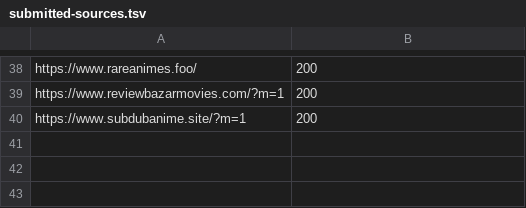
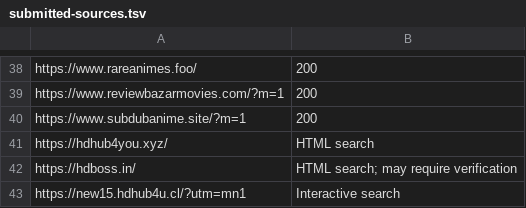
Before and after one commit to 0xSnipFi/nexus-android, a TSV file: app/src/main/assets/submitted-sources.tsv, drawn as a sheet; only a part is shown, gaps mark what is left out.

Commit message:
Publish NEXUS 0.4.8 source, browser downloads and device tests

```diff
--- a/app/src/main/assets/submitted-sources.tsv
+++ b/app/src/main/assets/submitted-sources.tsv
@@ -40 +40,4 @@ https://www.reviewbazarmovies.com/?m=1	200
 https://www.subdubanime.site/?m=1	200
+https://hdhub4you.xyz/	HTML search
+https://hdboss.in/	HTML search; may require verification
+https://new15.hdhub4u.cl/?utm=mn1	Interactive search
```
Also changed, not shown: 20 other files.
